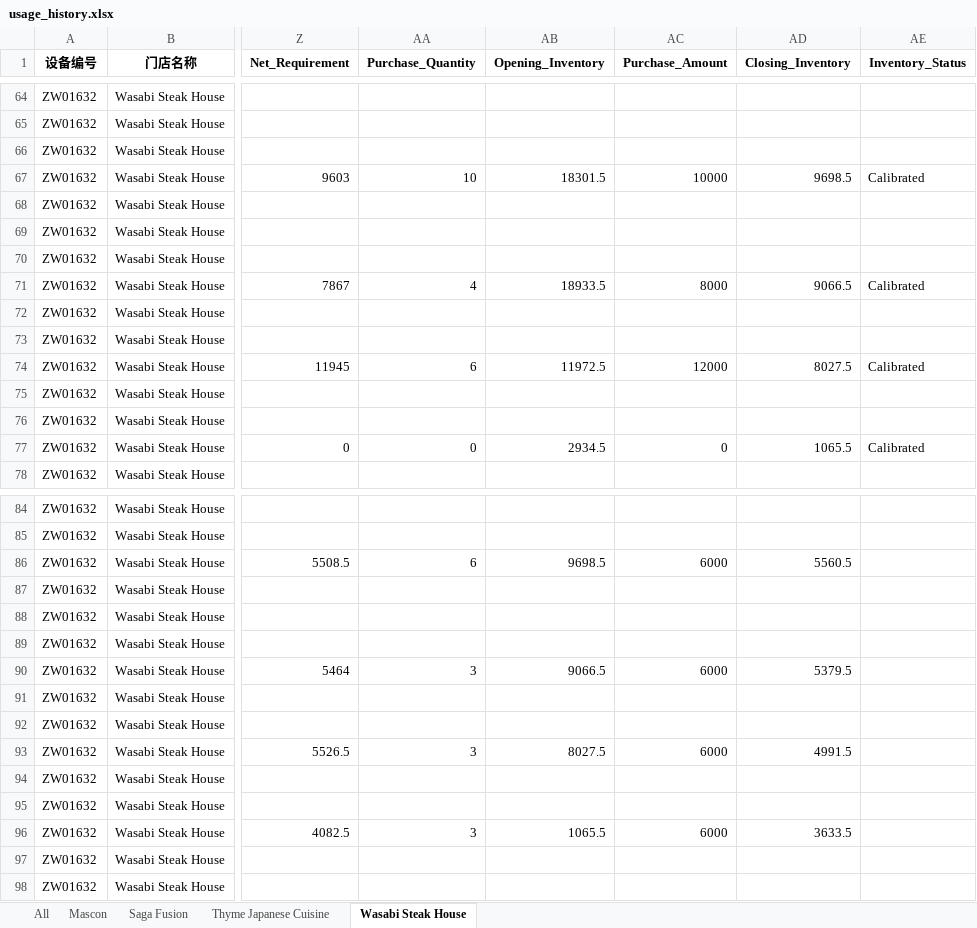
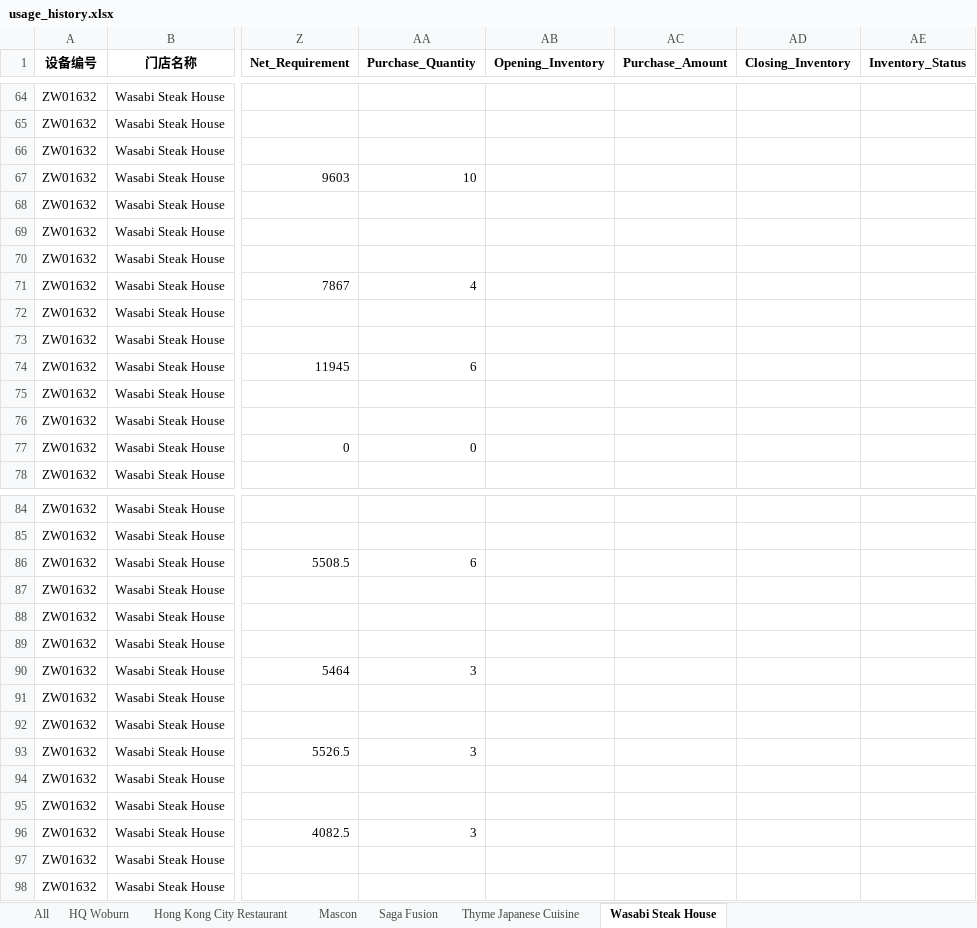
Before and after one commit to Ethanlin26716/boba_tea_SO-PO_generation_page, an Excel workbook: history_data/usage_history.xlsx, sheet Wasabi Steak House, drawn as a sheet; only a part is shown, gaps mark what is left out; values as stored, in another font and other column widths than the file's, no borders; the diff covers the shown part only; the diff names each change by its address in the sheet, - before the commit and + after, or states it on an @@ line.

```diff
--- a/history_data/usage_history.xlsx (sheet Wasabi Steak House)
+++ b/history_data/usage_history.xlsx (sheet Wasabi Steak House)
+sheet tab: HQ Woburn
+sheet tab: Hong Kong City Restaurant
-AB67 (Opening_Inventory): 18301.5
+AB67 (Opening_Inventory): (empty)
-AC67 (Purchase_Amount): 10000
+AC67 (Purchase_Amount): (empty)
-AD67 (Closing_Inventory): 9698.5
+AD67 (Closing_Inventory): (empty)
-AE67 (Inventory_Status): Calibrated
+AE67 (Inventory_Status): (empty)
-AB71 (Opening_Inventory): 18933.5
+AB71 (Opening_Inventory): (empty)
-AC71 (Purchase_Amount): 8000
+AC71 (Purchase_Amount): (empty)
-AD71 (Closing_Inventory): 9066.5
+AD71 (Closing_Inventory): (empty)
-AE71 (Inventory_Status): Calibrated
+AE71 (Inventory_Status): (empty)
-AB74 (Opening_Inventory): 11972.5
+AB74 (Opening_Inventory): (empty)
-AC74 (Purchase_Amount): 12000
+AC74 (Purchase_Amount): (empty)
-AD74 (Closing_Inventory): 8027.5
+AD74 (Closing_Inventory): (empty)
-AE74 (Inventory_Status): Calibrated
+AE74 (Inventory_Status): (empty)
-AB77 (Opening_Inventory): 2934.5
+AB77 (Opening_Inventory): (empty)
-AC77 (Purchase_Amount): 0
+AC77 (Purchase_Amount): (empty)
-AD77 (Closing_Inventory): 1065.5
+AD77 (Closing_Inventory): (empty)
-AE77 (Inventory_Status): Calibrated
+AE77 (Inventory_Status): (empty)
-AB86 (Opening_Inventory): 9698.5
+AB86 (Opening_Inventory): (empty)
-AC86 (Purchase_Amount): 6000
+AC86 (Purchase_Amount): (empty)
-AD86 (Closing_Inventory): 5560.5
+AD86 (Closing_Inventory): (empty)
-AB90 (Opening_Inventory): 9066.5
+AB90 (Opening_Inventory): (empty)
-AC90 (Purchase_Amount): 6000
+AC90 (Purchase_Amount): (empty)
-AD90 (Closing_Inventory): 5379.5
+AD90 (Closing_Inventory): (empty)
-AB93 (Opening_Inventory): 8027.5
+AB93 (Opening_Inventory): (empty)
-AC93 (Purchase_Amount): 6000
+AC93 (Purchase_Amount): (empty)
-AD93 (Closing_Inventory): 4991.5
+AD93 (Closing_Inventory): (empty)
-AB96 (Opening_Inventory): 1065.5
+AB96 (Opening_Inventory): (empty)
-AC96 (Purchase_Amount): 6000
+AC96 (Purchase_Amount): (empty)
-AD96 (Closing_Inventory): 3633.5
+AD96 (Closing_Inventory): (empty)
```
Also changed, not shown: 19 added rows and 69 edited cells elsewhere in this sheet, sheet All, sheet Thyme Japanese Cuisine, sheet Saga Fusion, history_data/inventory_history.xlsx, history_data/usage_history-temp.xlsx, 5 other files.
